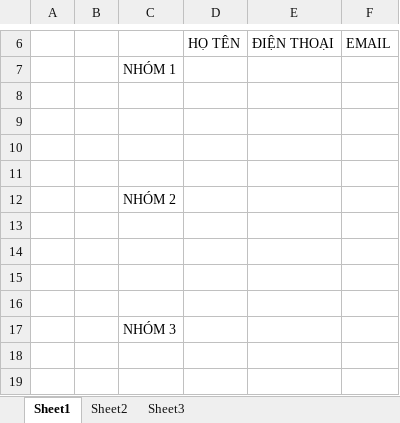
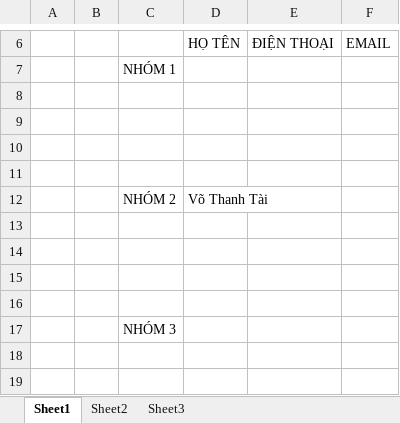
Before and after one commit to vothanhtai1/NM03_NHOM2, an Excel workbook: Lop NM03.xlsx, sheet Sheet1, drawn as a sheet; only a part is shown, gaps mark what is left out; values as stored, in another font and other column widths than the file's, no borders; the diff names each change by its address in the sheet, - before the commit and + after, or states it on an @@ line.

Commit message:
htyh
nhnhnh

```diff
--- a/Lop NM03.xlsx (sheet Sheet1)
+++ b/Lop NM03.xlsx (sheet Sheet1)
-D12: (empty)
+D12: Võ Thanh Tài
```
